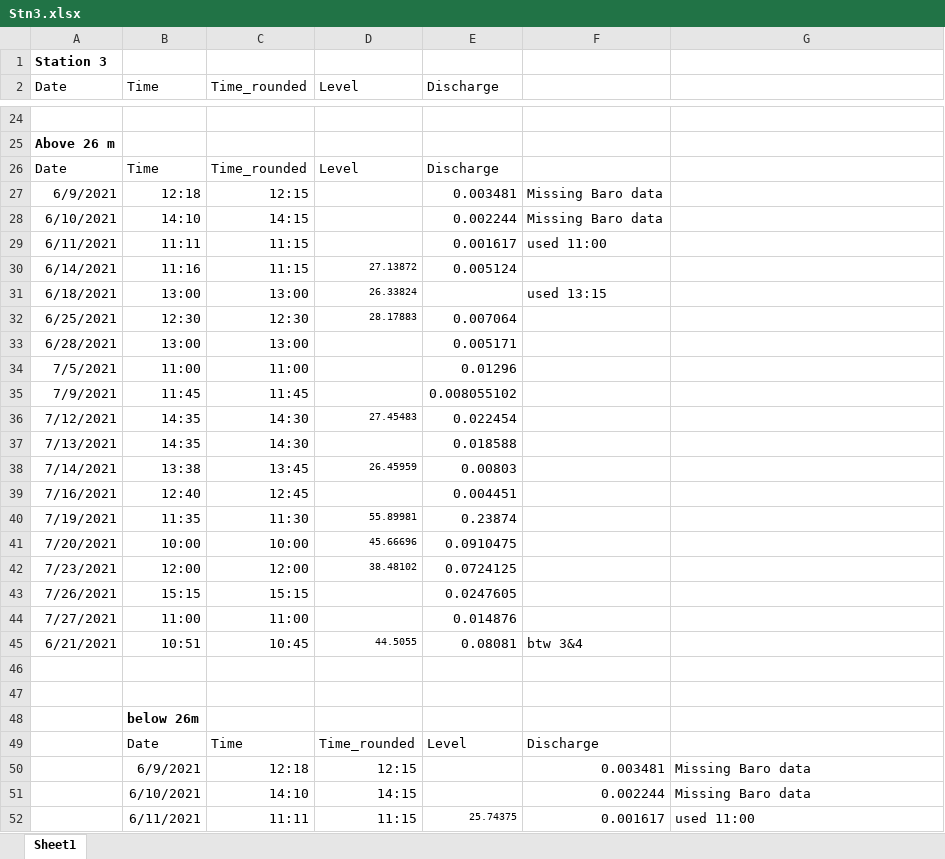
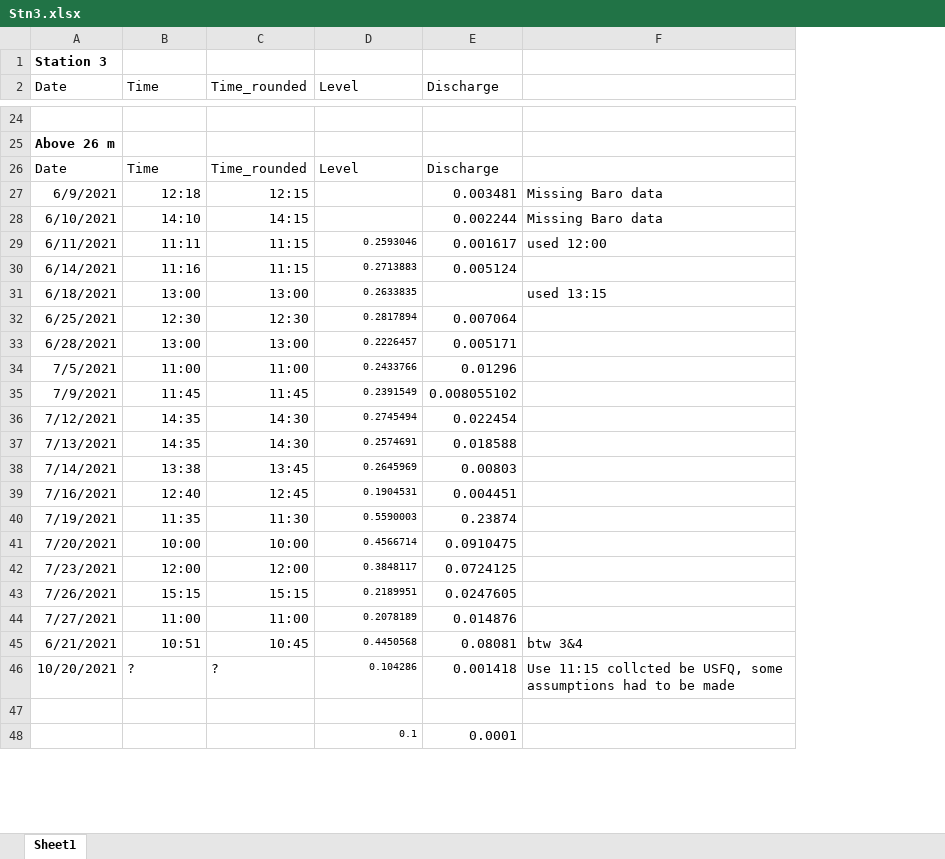
Before and after one commit to carbonshed/Ecuador2021, an Excel workbook: Discharge/RatingCurves/Stn3.xlsx, sheet Sheet1, drawn as a sheet; only a part is shown, gaps mark what is left out; values as stored, in another font and other column widths than the file's, no borders; charts and pictures not drawn; removed rows and columns are numbered as before the commit, all else as after; the diff covers the shown part only; the diff names each change by its address in the sheet, - before the commit and + after, or states it on an @@ line.

```diff
--- a/Discharge/RatingCurves/Stn3.xlsx (sheet Sheet1)
+++ b/Discharge/RatingCurves/Stn3.xlsx (sheet Sheet1)
-column F, rows 27-45: Missing Baro data | Missing Baro data | used 11:00 |  | used 13:15 |  |  |  |  |  |  |  |  |  |  |  |  |  | btw 3&4
-F27:F28: (empty)
+F27:F28: Missing Baro data
-D29 (Level): (empty)
+D29 (Level): 0.2593046
-F29: (empty)
+F29: used 12:00
-D30 (Level): 27.13872
+D30 (Level): 0.2713883
-D31 (Level): 26.33824
+D31 (Level): 0.2633835
-F31: (empty)
+F31: used 13:15
-D32 (Level): 28.17883
+D32 (Level): 0.2817894
-D33 (Level): (empty)
+D33 (Level): 0.2226457
-D34 (Level): (empty)
+D34 (Level): 0.2433766
-D35 (Level): (empty)
+D35 (Level): 0.2391549
-D36 (Level): 27.45483
+D36 (Level): 0.2745494
-D37 (Level): (empty)
+D37 (Level): 0.2574691
-D38 (Level): 26.45959
+D38 (Level): 0.2645969
-D39 (Level): (empty)
+D39 (Level): 0.1904531
-D40 (Level): 55.89981
+D40 (Level): 0.5590003
-D41 (Level): 45.66696
+D41 (Level): 0.4566714
-D42 (Level): 38.48102
+D42 (Level): 0.3848117
-D43 (Level): (empty)
+D43 (Level): 0.2189951
-D44 (Level): (empty)
+D44 (Level): 0.2078189
-D45 (Level): 44.5055
+D45 (Level): 0.4450568
-F45: (empty)
+F45: btw 3&4
+row 46: 10/20/2021 | ? | ? | 0.104286 | 0.001418 | Use 11:15 collcted be USFQ, some assumptions had to be made
-row 48: (empty)
+row 48:  |  |  | 0.1 | 0.0001
-row 48:  | below 26m
-row 49:  | Date | Time | Time_rounded | Level | Discharge
-row 50:  | 6/9/2021 | 12:18 | 12:15 |  | 0.003481 | Missing Baro data
-row 51:  | 6/10/2021 | 14:10 | 14:15 |  | 0.002244 | Missing Baro data
-row 52:  | 6/11/2021 | 11:11 | 11:15 | 25.74375 | 0.001617 | used 11:00
```
Also changed, not shown: 5 added rows, 16 removed rows and 5 edited cells elsewhere in this sheet, charts or pictures, Discharge/RatingCurves/Stn1.xlsx, Discharge/RatingCurves/Stn2.xlsx, 9 other files.
